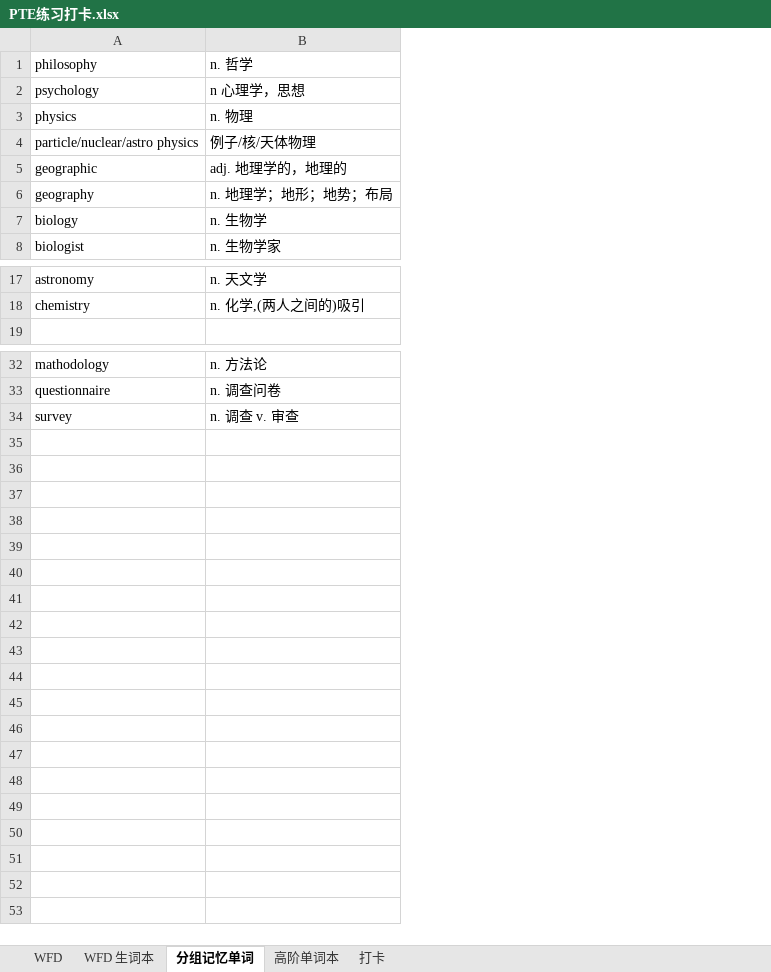
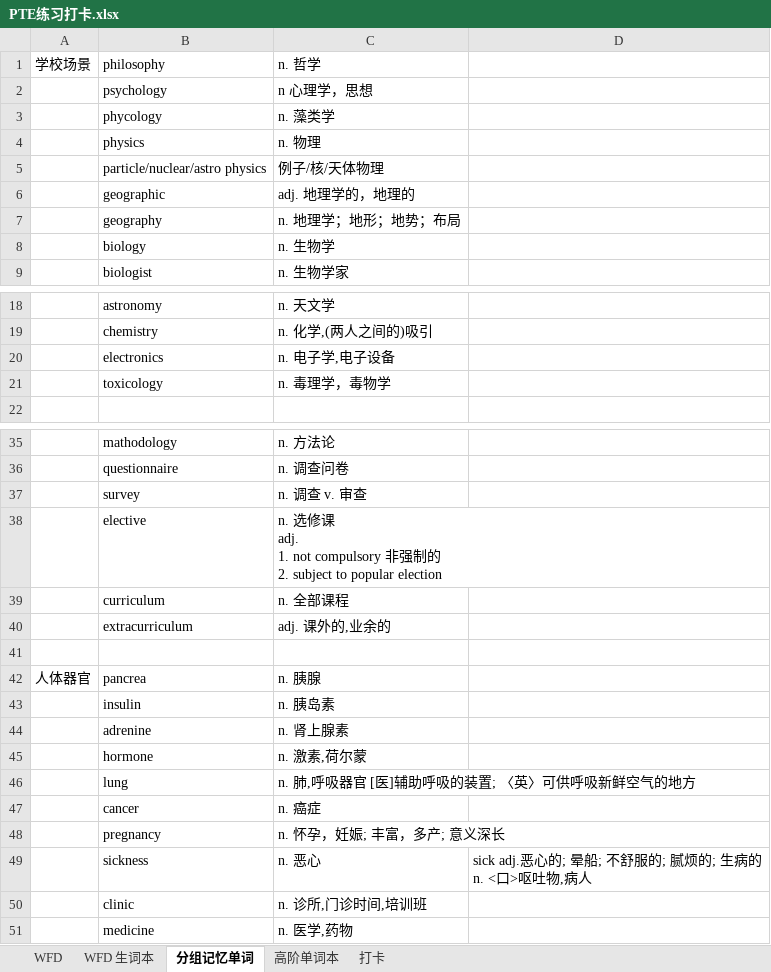
Before and after one commit to lalalazero/pte, an Excel workbook: PTE练习打卡.xlsx, sheet 分组记忆单词, drawn as a sheet; only a part is shown, gaps mark what is left out; values as stored, in another font and other column widths than the file's, no borders; addresses are those after the commit; ↵ is a line break in a cell; the diff names each change by its address in the sheet, - before the commit and + after, or states it on an @@ line.

```diff
--- a/PTE练习打卡.xlsx (sheet 分组记忆单词)
+++ b/PTE练习打卡.xlsx (sheet 分组记忆单词)
+column A, row 1: 学校场景
+column D, empty
+row 3:  | phycology | n. 藻类学
+row 20:  | electronics | n. 电子学,电子设备
+row 21:  | toxicology | n. 毒理学，毒物学
+row 38:  | elective | n. 选修课 ↵ adj. ↵ 1. not compulsory 非强制的 ↵ 2. subject to popular election
+row 39:  | curriculum | n. 全部课程
+row 40:  | extracurriculum | adj. 课外的,业余的
+row 41: (empty)
+row 42: 人体器官 | pancrea | n. 胰腺
+row 43:  | insulin | n. 胰岛素
+row 44:  | adrenine | n. 肾上腺素
+row 45:  | hormone | n. 激素,荷尔蒙
+row 46:  | lung | n. 肺,呼吸器官 [医]辅助呼吸的装置; 〈英〉可供呼吸新鲜空气的地方
+row 47:  | cancer | n. 癌症
+row 48:  | pregnancy | n. 怀孕，妊娠; 丰富，多产; 意义深长
+row 49:  | sickness | n. 恶心 | sick adj.恶心的; 晕船; 不舒服的; 腻烦的; 生病的 ↵ n. <口>呕吐物,病人
+row 50:  | clinic | n. 诊所,门诊时间,培训班
+row 51:  | medicine | n. 医学,药物
```
Also changed, not shown: sheet 高阶单词本.
